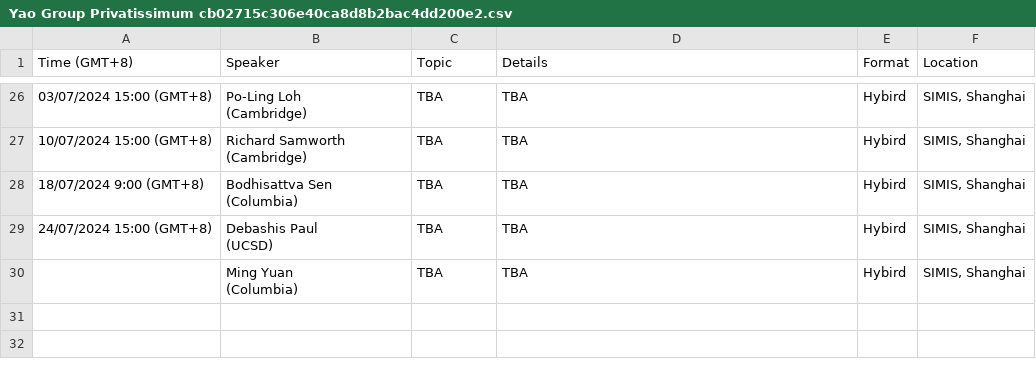
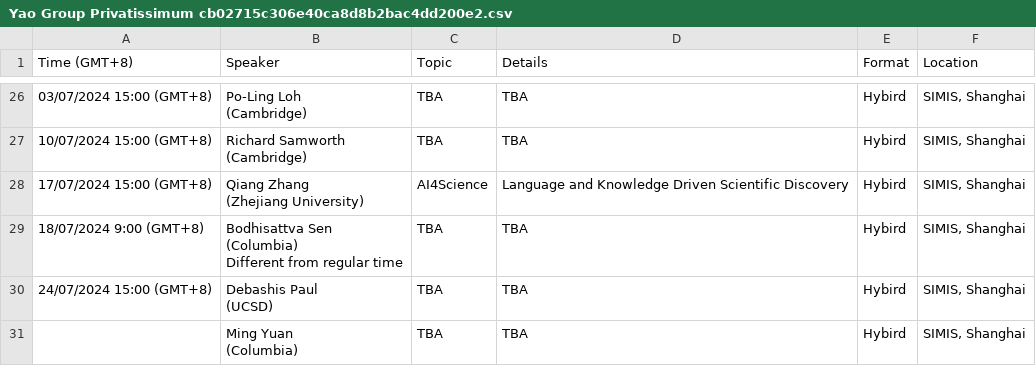
Before and after one commit to zhigang-yao/group-projects, a CSV file: docs/pri/Yao Group Privatissimum cb02715c306e40ca8d8b2bac4dd200e2.csv, drawn as a sheet; only a part is shown, gaps mark what is left out; addresses are those after the commit; ↵ is a line break in a cell; the diff names each change by its address in the sheet, - before the commit and + after, or states it on an @@ line.

```diff
--- a/docs/pri/Yao Group Privatissimum cb02715c306e40ca8d8b2bac4dd200e2.csv
+++ b/docs/pri/Yao Group Privatissimum cb02715c306e40ca8d8b2bac4dd200e2.csv
+row 28: 17/07/2024 15:00 (GMT+8) | Qiang Zhang ↵ (Zhejiang University) | AI4Science | Language and Knowledge Driven Scientific Discovery | Hybird | SIMIS, Shanghai
-B29 (Speaker): Bodhisattva Sen ↵ (Columbia)
+B29 (Speaker): Bodhisattva Sen ↵ (Columbia) ↵ Different from regular time
```
Also changed, not shown: 2 other files.
